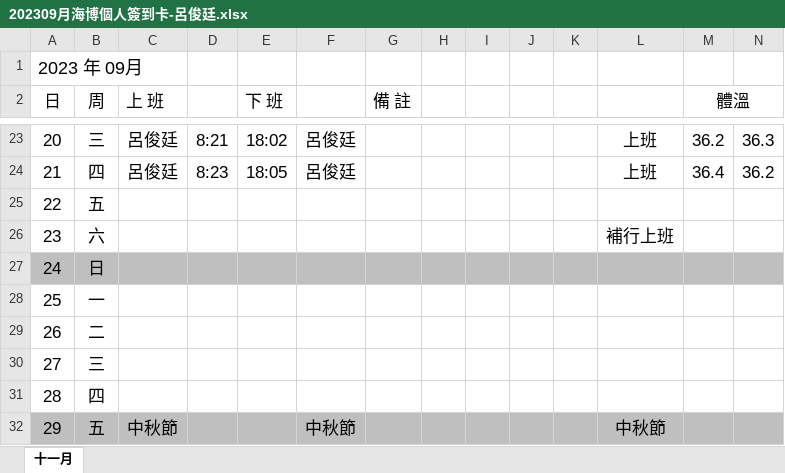
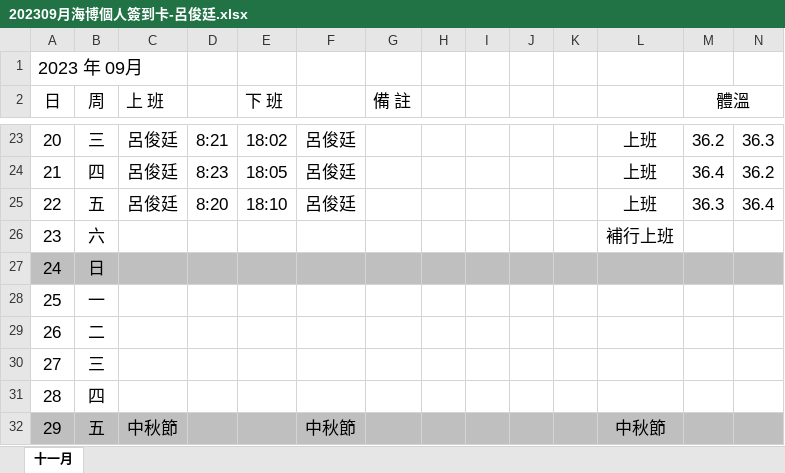
Before and after one commit to Hakusai0821/angular, an Excel workbook: demo/202309月海博個人簽到卡-呂俊廷.xlsx, sheet 十一月, drawn as a sheet; only a part is shown, gaps mark what is left out; values as stored, in another font and other column widths than the file's, no borders; conditional formats not drawn; the diff names each change by its address in the sheet, - before the commit and + after, or states it on an @@ line.

```diff
--- a/demo/202309月海博個人簽到卡-呂俊廷.xlsx (sheet 十一月)
+++ b/demo/202309月海博個人簽到卡-呂俊廷.xlsx (sheet 十一月)
-C25 (上 班): (empty)
+C25 (上 班): 呂俊廷
-D25: (empty)
+D25: 8:20
-E25 (下 班): (empty)
+E25 (下 班): 18:10
-F25: (empty)
+F25: 呂俊廷
-L25: (empty)
+L25: 上班
-M25 (體溫): (empty)
+M25 (體溫): 36.3
-N25: (empty)
+N25: 36.4
```
Also changed, not shown: 51 other files.
